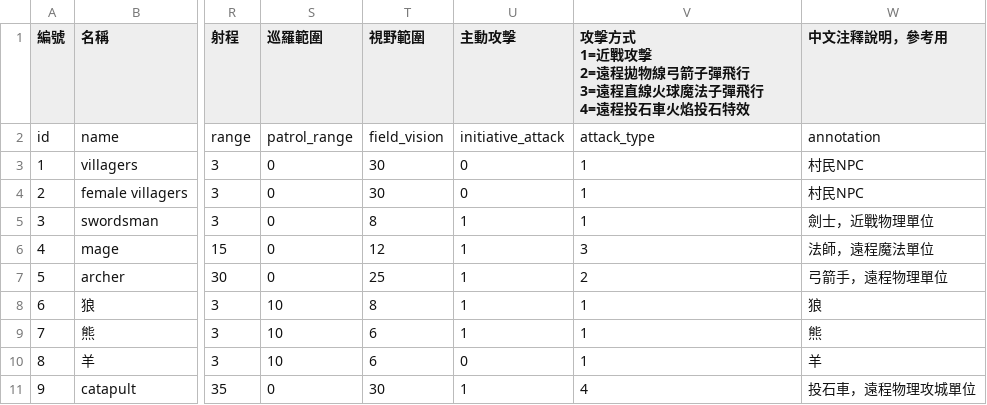
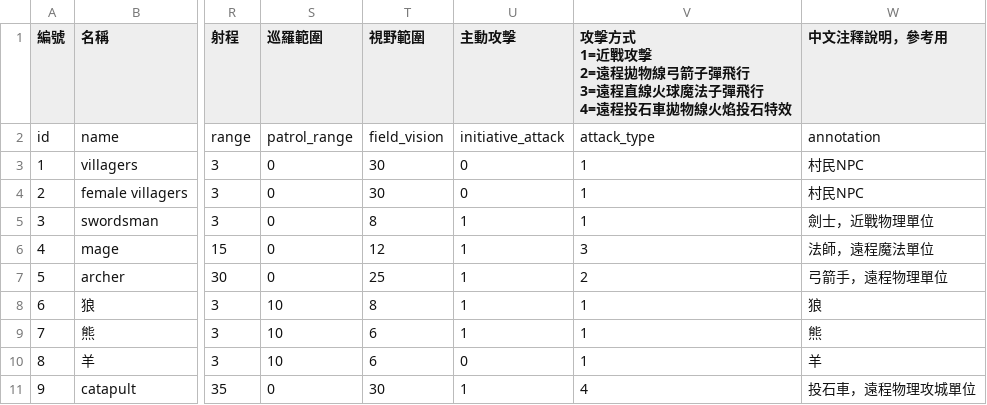
Before and after one commit to myKOF/Diablo-Factory, a CSV file: config/npc_data.csv, drawn as a sheet; only a part is shown, gaps mark what is left out; the diff names each change by its address in the sheet, - before the commit and + after, or states it on an @@ line.

```diff
--- a/config/npc_data.csv
+++ b/config/npc_data.csv
-V1: …程投石車火焰投石…
+V1: …程投石車拋物線火焰投石…
```
Also changed, not shown: config/buildings.csv, 4 other files.
